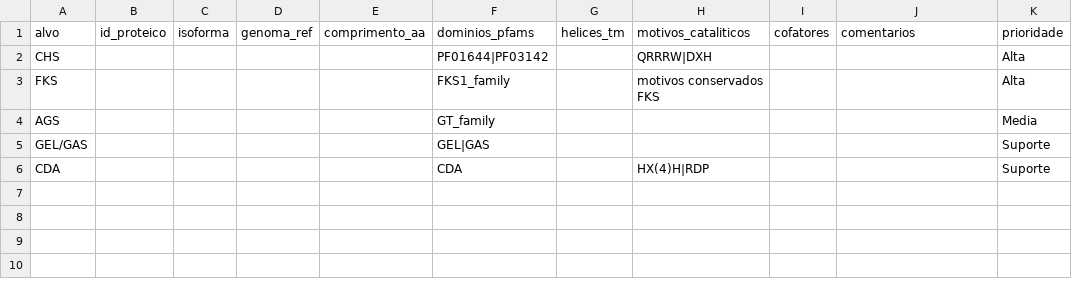
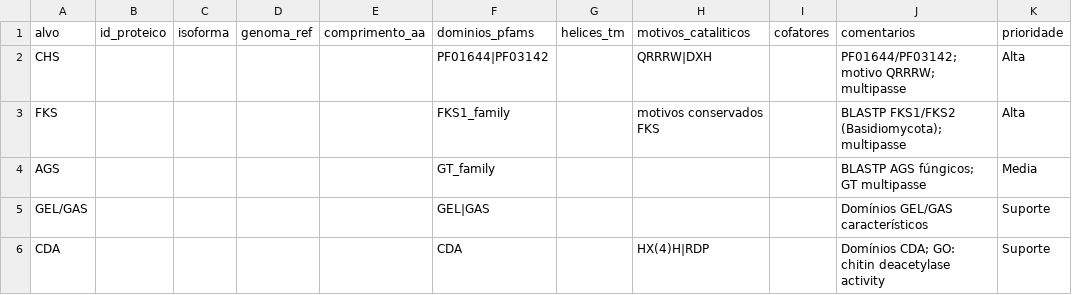
Before and after one commit to LuizRMSilva1973/vassouradebruxa, a CSV file: data/templates/alvos_template.csv, drawn as a sheet.

```diff
--- a/data/templates/alvos_template.csv
+++ b/data/templates/alvos_template.csv
@@ -1,6 +1,6 @@
 alvo,id_proteico,isoforma,genoma_ref,comprimento_aa,dominios_pfams,helices_tm,motivos_cataliticos,cofatores,comentarios,prioridade
-CHS, , , , ,PF01644|PF03142, ,QRRRW|DXH, , ,Alta
-FKS, , , , ,FKS1_family, ,motivos conservados FKS, , ,Alta
-AGS, , , , ,GT_family, , , , ,Media
-GEL/GAS, , , , ,GEL|GAS, , , , ,Suporte
-CDA, , , , ,CDA, ,HX(4)H|RDP, , ,Suporte
+CHS, , , , ,PF01644|PF03142, ,QRRRW|DXH, ,"PF01644/PF03142; motivo QRRRW; multipasse",Alta
+FKS, , , , ,FKS1_family, ,motivos conservados FKS, ,"BLASTP FKS1/FKS2 (Basidiomycota); multipasse",Alta
+AGS, , , , ,GT_family, , , ,"BLASTP AGS fúngicos; GT multipasse",Media
+GEL/GAS, , , , ,GEL|GAS, , , ,"Domínios GEL/GAS característicos",Suporte
+CDA, , , , ,CDA, ,HX(4)H|RDP, ,"Domínios CDA; GO: chitin deacetylase activity",Suporte
```
Also changed, not shown: 6 other files.
